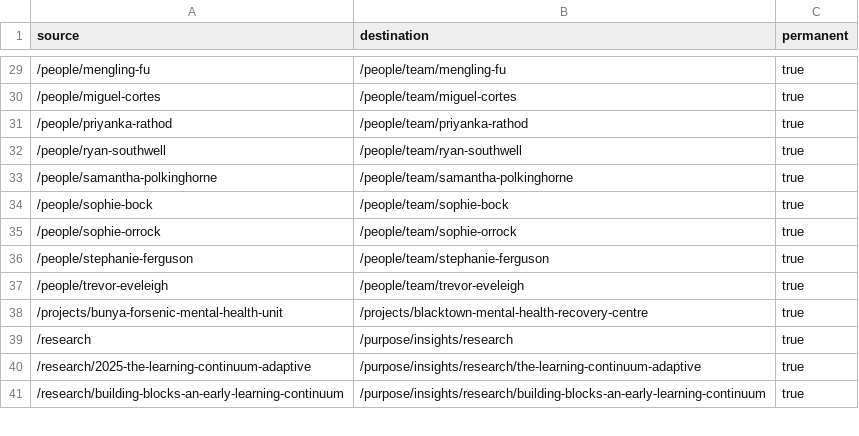
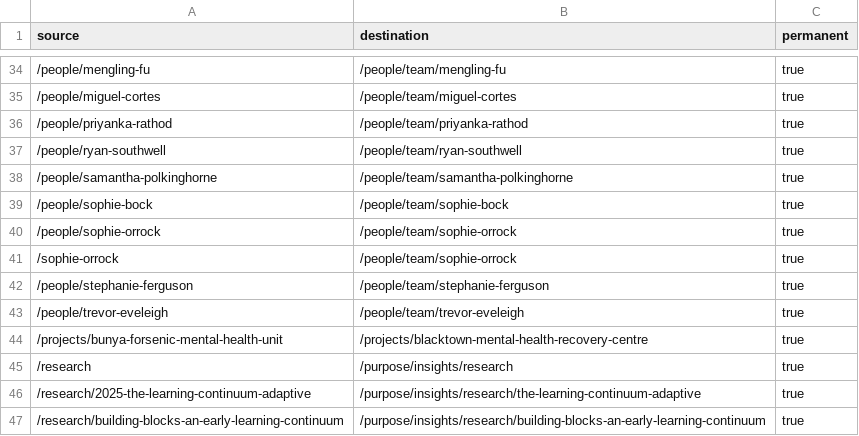
Before and after one commit to AlvinChristoperSebayang/nbrs-fe-v2, a CSV file: redirects/existing-urls.csv, drawn as a sheet; only a part is shown, gaps mark what is left out; the diff covers the shown part only; the diff names each change by its address in the sheet, - before the commit and + after, or states it on an @@ line.

```diff
--- a/redirects/existing-urls.csv
+++ b/redirects/existing-urls.csv
+row 41: /sophie-orrock | /people/team/sophie-orrock | true
```
Also changed, not shown: 9 added rows elsewhere in this file.
